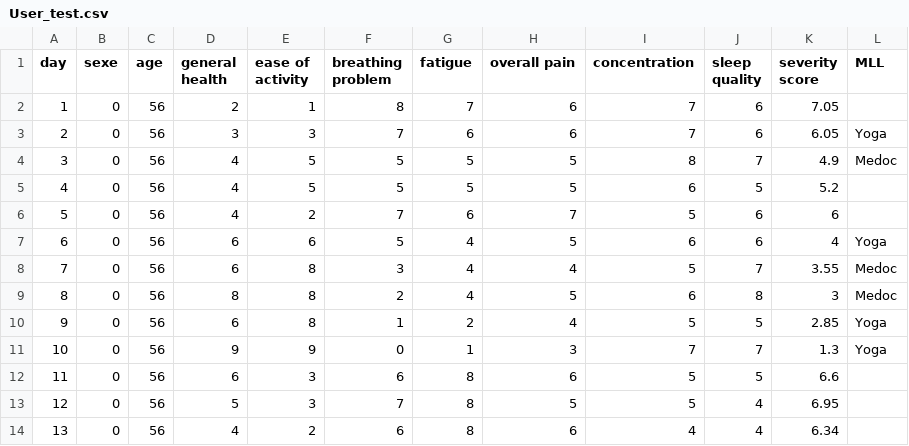
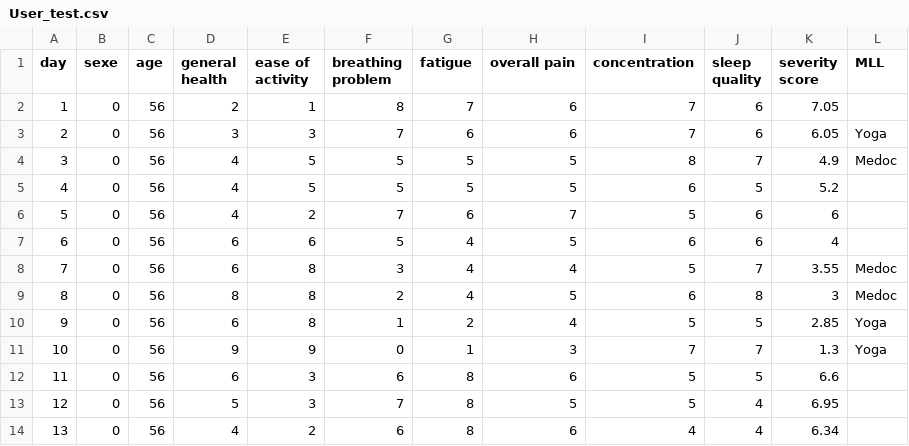
Before and after one commit to jules20022000/Notebook-Atreon, a CSV file: User_test.csv, drawn as a sheet.

Commit message:
list of advices

```diff
--- a/User_test.csv
+++ b/User_test.csv
@@ -6,3 +6,3 @@ day;sexe;age;general health;ease of activity;breathing problem;fatigue;overall p
 5;0;56;4;2;7;6;7;5;6;6;
-6;0;56;6;6;5;4;5;6;6;4;Yoga
+6;0;56;6;6;5;4;5;6;6;4;
 7;0;56;6;8;3;4;4;5;7;3.55;Medoc
```
Also changed, not shown: 1 other file.
